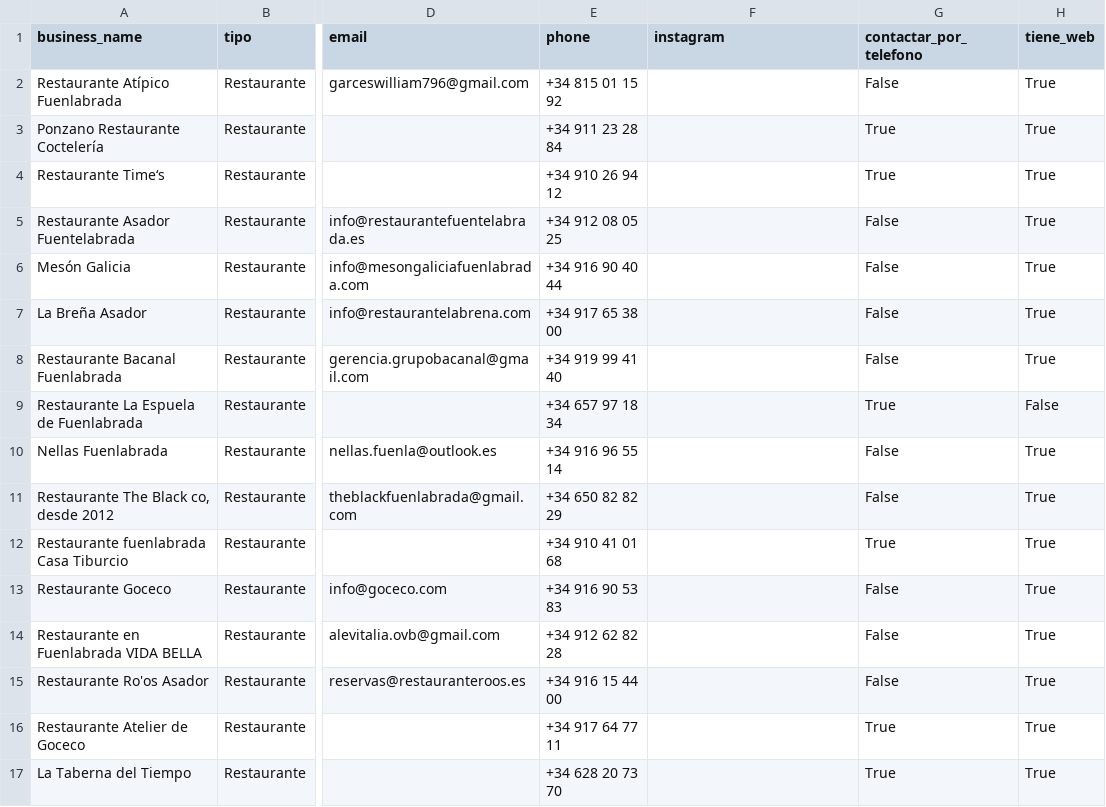
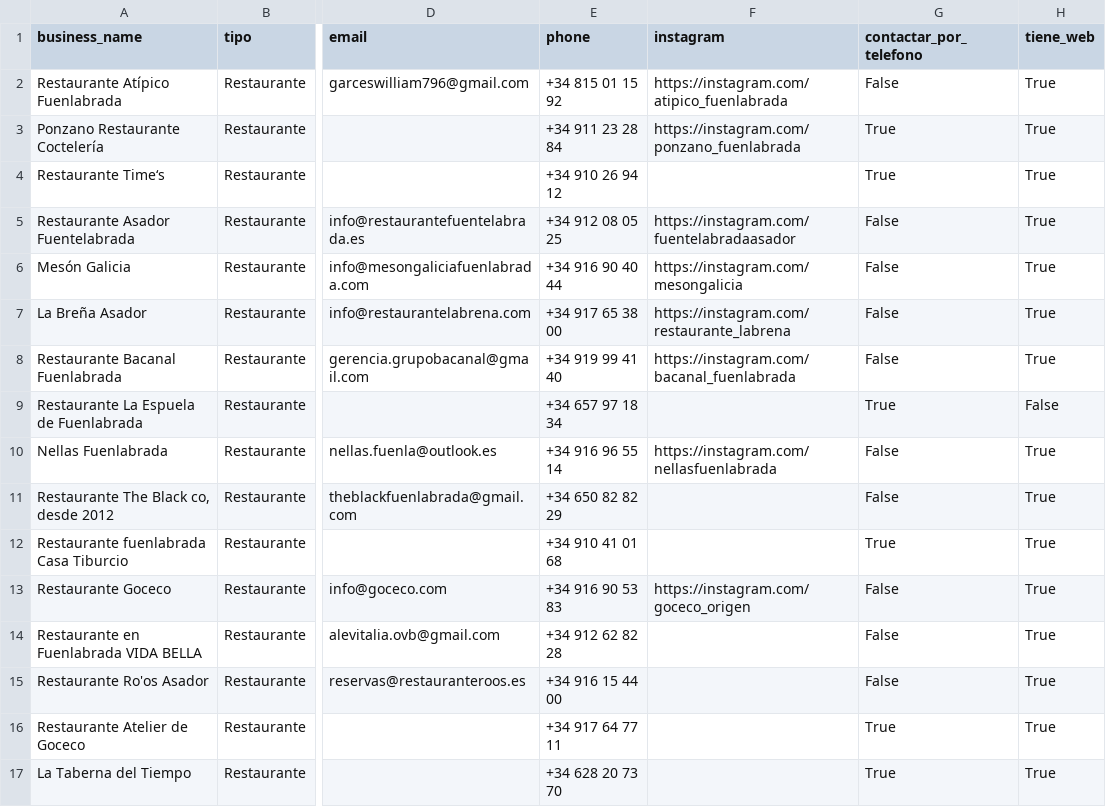
Before and after one commit to maringetafee/claude, a CSV file: leadgen-webs/output/fuenlabrada_restaurante_borradores.csv, drawn as a sheet; only a part is shown, gaps mark what is left out; the diff covers the shown part only; the diff names each change by its address in the sheet, - before the commit and + after, or states it on an @@ line.

```diff
--- a/leadgen-webs/output/fuenlabrada_restaurante_borradores.csv
+++ b/leadgen-webs/output/fuenlabrada_restaurante_borradores.csv
-F2 (instagram): (empty)
+F2 (instagram): https://instagram.com/atipico_fuenlabrada
-F3 (instagram): (empty)
+F3 (instagram): https://instagram.com/ponzano_fuenlabrada
-F5 (instagram): (empty)
+F5 (instagram): https://instagram.com/fuentelabradaasador
-F6 (instagram): (empty)
+F6 (instagram): https://instagram.com/mesongalicia
-F7 (instagram): (empty)
+F7 (instagram): https://instagram.com/restaurante_labrena
-F8 (instagram): (empty)
+F8 (instagram): https://instagram.com/bacanal_fuenlabrada
-F10 (instagram): (empty)
+F10 (instagram): https://instagram.com/nellasfuenlabrada
-F13 (instagram): (empty)
+F13 (instagram): https://instagram.com/goceco_origen
```
Also changed, not shown: 16 edited cells elsewhere in this file, leadgen-webs/leads/alcorcon_restaurante.csv, leadgen-webs/leads/fuenlabrada_restaurante.csv, 11 other files.
